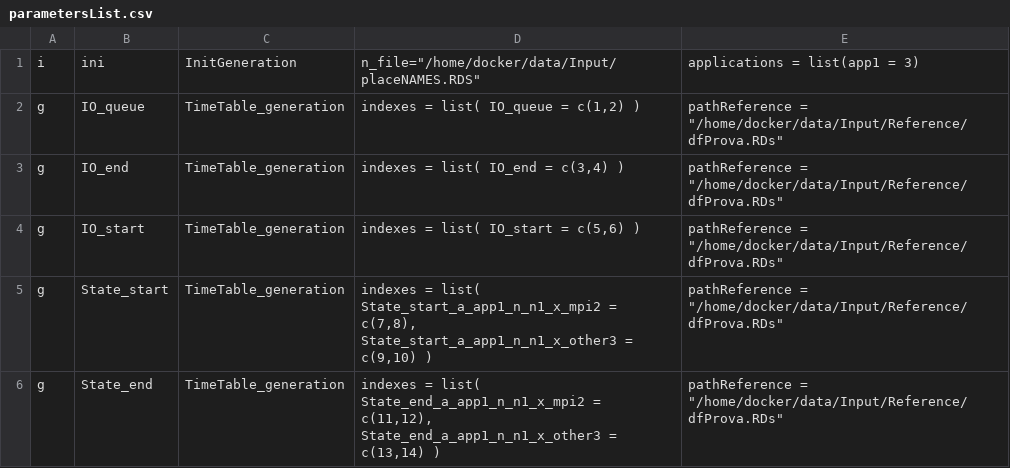
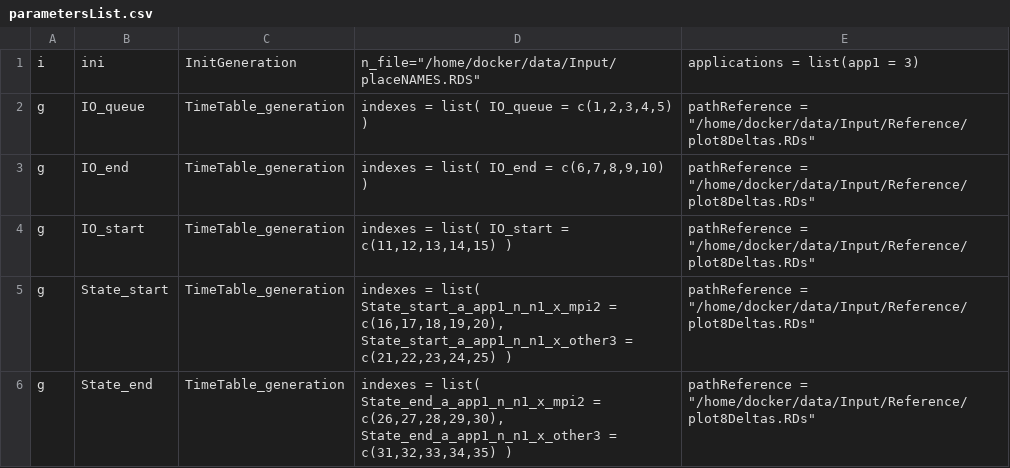
Before and after one commit to admire-eurohpc/GreatNector, a CSV file: Input/parametersList.csv, drawn as a sheet.

```diff
--- a/Input/parametersList.csv
+++ b/Input/parametersList.csv
@@ -1,6 +1,6 @@
 i; ini; InitGeneration; n_file="/home/docker/data/Input/placeNAMES.RDS"; applications = list(app1 = 3)
-g; IO_queue; TimeTable_generation;  indexes = list( IO_queue = c(1,2) ); pathReference = "/home/docker/data/Input/Reference/dfProva.RDs"
-g; IO_end; TimeTable_generation;  indexes = list( IO_end = c(3,4) ); pathReference = "/home/docker/data/Input/Reference/dfProva.RDs"
-g; IO_start; TimeTable_generation;  indexes = list( IO_start = c(5,6) ); pathReference = "/home/docker/data/Input/Reference/dfProva.RDs"
-g; State_start; TimeTable_generation;  indexes = list( State_start_a_app1_n_n1_x_mpi2 = c(7,8), State_start_a_app1_n_n1_x_other3 = c(9,10) ); pathReference = "/home/docker/data/Input/Reference/dfProva.RDs"
-g; State_end; TimeTable_generation;  indexes = list( State_end_a_app1_n_n1_x_mpi2 = c(11,12), State_end_a_app1_n_n1_x_other3 = c(13,14) ); pathReference = "/home/docker/data/Input/Reference/dfProva.RDs"
+g; IO_queue; TimeTable_generation;  indexes = list( IO_queue = c(1,2,3,4,5) ); pathReference = "/home/docker/data/Input/Reference/plot8Deltas.RDs"
+g; IO_end; TimeTable_generation;  indexes = list( IO_end = c(6,7,8,9,10) ); pathReference = "/home/docker/data/Input/Reference/plot8Deltas.RDs"
+g; IO_start; TimeTable_generation;  indexes = list( IO_start = c(11,12,13,14,15) ); pathReference = "/home/docker/data/Input/Reference/plot8Deltas.RDs"
+g; State_start; TimeTable_generation;  indexes = list( State_start_a_app1_n_n1_x_mpi2 = c(16,17,18,19,20), State_start_a_app1_n_n1_x_other3 = c(21,22,23,24,25) ); pathReference = "/home/docker/data/Input/Reference/plot8Deltas.RDs"
+g; State_end; TimeTable_generation;  indexes = list( State_end_a_app1_n_n1_x_mpi2 = c(26,27,28,29,30), State_end_a_app1_n_n1_x_other3 = c(31,32,33,34,35) ); pathReference = "/home/docker/data/Input/Reference/plot8Deltas.RDs"
```
Also changed, not shown: Input/Reference/plot36Deltas.csv, Input/Reference/plot8Deltas.csv, 15 other files.
